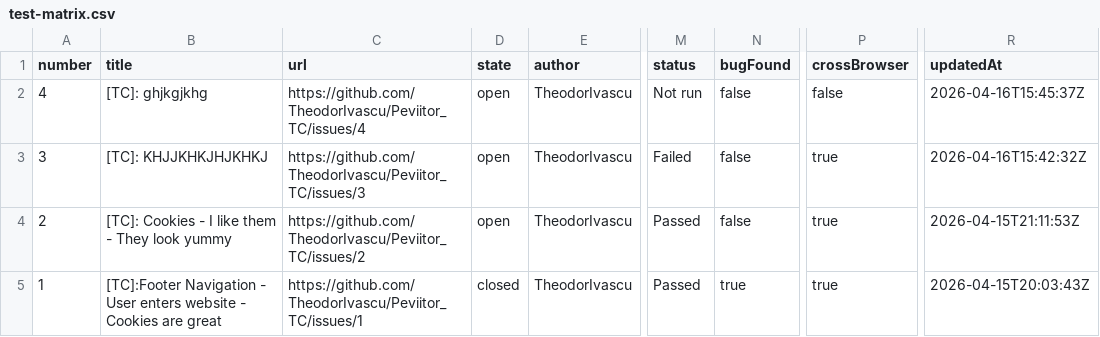
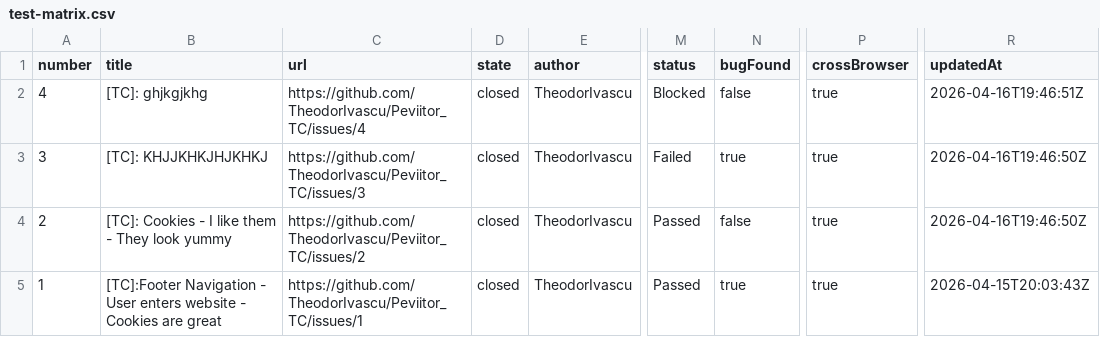
Before and after one commit to TCs-for-Association-projects/Peviitor_TC, a CSV file: docs/test-matrix.csv, drawn as a sheet; only a part is shown, gaps mark what is left out; the diff names each change by its address in the sheet, - before the commit and + after, or states it on an @@ line.

```diff
--- a/docs/test-matrix.csv
+++ b/docs/test-matrix.csv
-D2:D4 (state): open
+D2:D4 (state): closed
-M2 (status): Not run
+M2 (status): Blocked
-P2 (crossBrowser): false
+P2 (crossBrowser): true
-R2 (updatedAt): 2026-04-16T15:45:37Z
+R2 (updatedAt): 2026-04-16T19:46:51Z
-N3 (bugFound): false
+N3 (bugFound): true
-R3 (updatedAt): 2026-04-16T15:42:32Z
+R3 (updatedAt): 2026-04-16T19:46:50Z
-R4 (updatedAt): 2026-04-15T21:11:53Z
+R4 (updatedAt): 2026-04-16T19:46:50Z
```
Also changed, not shown: 2 other files.
